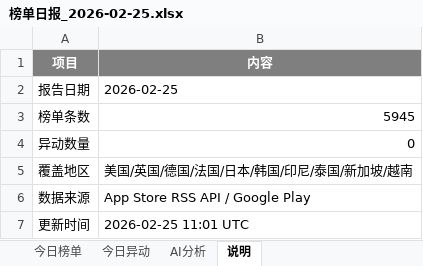
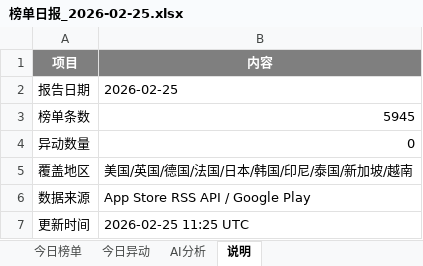
Before and after one commit to alexisyang718-beep/game-info-pool, an Excel workbook: data/榜单日报_2026-02-25.xlsx, sheet 说明, drawn as a sheet; values as stored, in another font and other column widths than the file's, no borders; the diff names each change by its address in the sheet, - before the commit and + after, or states it on an @@ line.

```diff
--- a/data/榜单日报_2026-02-25.xlsx (sheet 说明)
+++ b/data/榜单日报_2026-02-25.xlsx (sheet 说明)
-B7 (内容): 2026-02-25 11:01 UTC
+B7 (内容): 2026-02-25 11:25 UTC
```
Also changed, not shown: sheet 今日榜单, sheet AI分析, 4 other files.
